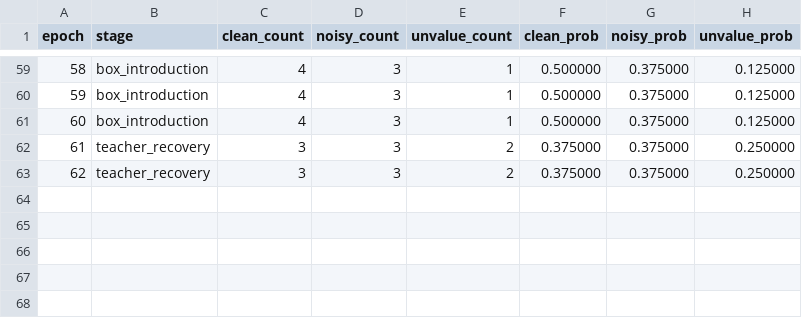
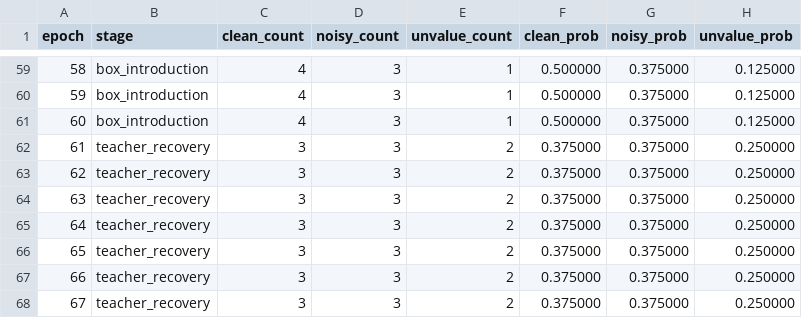
Before and after one commit to doubleduo/APBOXNet, a CSV file: Stageout/PvtV2B4_ZoomNeXt_Unvalue_BS8/exp_1/continuous_sampling_schedule.csv, drawn as a sheet; only a part is shown, gaps mark what is left out.

```diff
--- a/Stageout/PvtV2B4_ZoomNeXt_Unvalue_BS8/exp_1/continuous_sampling_schedule.csv
+++ b/Stageout/PvtV2B4_ZoomNeXt_Unvalue_BS8/exp_1/continuous_sampling_schedule.csv
@@ -63 +63,6 @@ epoch,stage,clean_count,noisy_count,unvalue_count,clean_prob,noisy_prob,unvalue_
 62,teacher_recovery,3,3,2,0.375000,0.375000,0.250000
+63,teacher_recovery,3,3,2,0.375000,0.375000,0.250000
+64,teacher_recovery,3,3,2,0.375000,0.375000,0.250000
+65,teacher_recovery,3,3,2,0.375000,0.375000,0.250000
+66,teacher_recovery,3,3,2,0.375000,0.375000,0.250000
+67,teacher_recovery,3,3,2,0.375000,0.375000,0.250000
```
Also changed, not shown: Stageout/PvtV2B4_ZoomNeXt_Unvalue_BS8/exp_1/CAMO_metrics.csv, Stageout/PvtV2B4_ZoomNeXt_Unvalue_BS8/exp_1/COD10K_metrics.csv, 3 other files.
